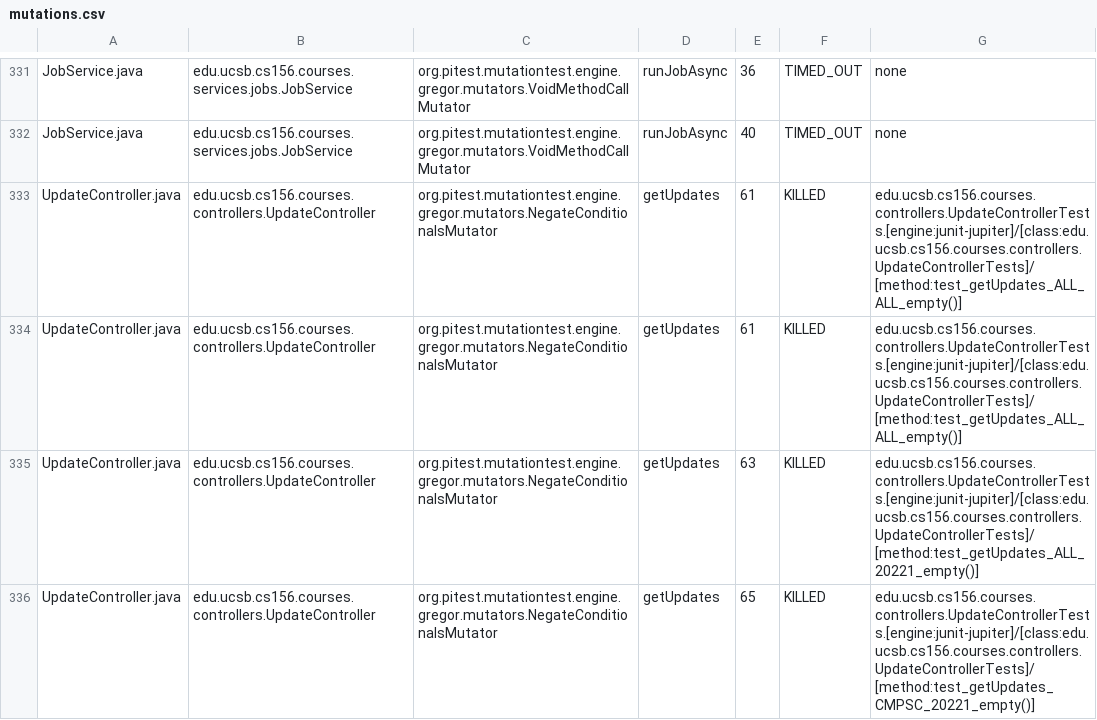
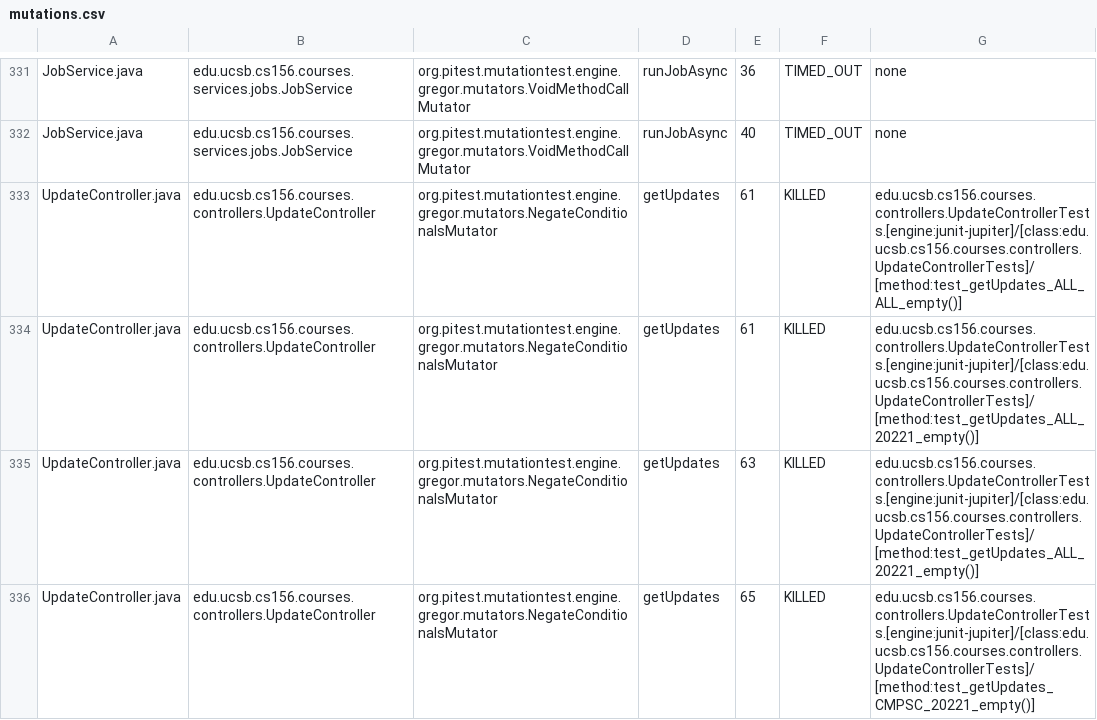
Before and after one commit to ucsb-cs156-f24/proj-courses-f24-04, a CSV file: prs/21/pitest/mutations.csv, drawn as a sheet; only a part is shown, gaps mark what is left out; the diff covers the shown part only.

Commit message:
Deploying to gh-pages from @ ucsb-cs156-f24/proj-courses-f24-04@5381d23b68d3fc8eabd8ef16fed72fae703dd3d9 🚀

```diff
--- a/prs/21/pitest/mutations.csv
+++ b/prs/21/pitest/mutations.csv
@@ -333,3 +333,3 @@ JobService.java,edu.ucsb.cs156.courses.services.jobs.JobService,org.pitest.mutat
 UpdateController.java,edu.ucsb.cs156.courses.controllers.UpdateController,org.pitest.mutationtest.engine.gregor.mutators.NegateConditionalsMutator,getUpdates,61,KILLED,edu.ucsb.cs156.courses.controllers.UpdateControllerTests.[engine:junit-jupiter]/[class:edu.ucsb.cs156.courses.controllers.UpdateControllerTests]/[method:test_getUpdates_ALL_ALL_empty()]
-UpdateController.java,edu.ucsb.cs156.courses.controllers.UpdateController,org.pitest.mutationtest.engine.gregor.mutators.NegateConditionalsMutator,getUpdates,61,KILLED,edu.ucsb.cs156.courses.controllers.UpdateControllerTests.[engine:junit-jupiter]/[class:edu.ucsb.cs156.courses.controllers.UpdateControllerTests]/[method:test_getUpdates_ALL_ALL_empty()]
+UpdateController.java,edu.ucsb.cs156.courses.controllers.UpdateController,org.pitest.mutationtest.engine.gregor.mutators.NegateConditionalsMutator,getUpdates,61,KILLED,edu.ucsb.cs156.courses.controllers.UpdateControllerTests.[engine:junit-jupiter]/[class:edu.ucsb.cs156.courses.controllers.UpdateControllerTests]/[method:test_getUpdates_ALL_20221_empty()]
 UpdateController.java,edu.ucsb.cs156.courses.controllers.UpdateController,org.pitest.mutationtest.engine.gregor.mutators.NegateConditionalsMutator,getUpdates,63,KILLED,edu.ucsb.cs156.courses.controllers.UpdateControllerTests.[engine:junit-jupiter]/[class:edu.ucsb.cs156.courses.controllers.UpdateControllerTests]/[method:test_getUpdates_ALL_20221_empty()]
```
Also changed, not shown: 25 edited cells elsewhere in this file, 44 other files.
